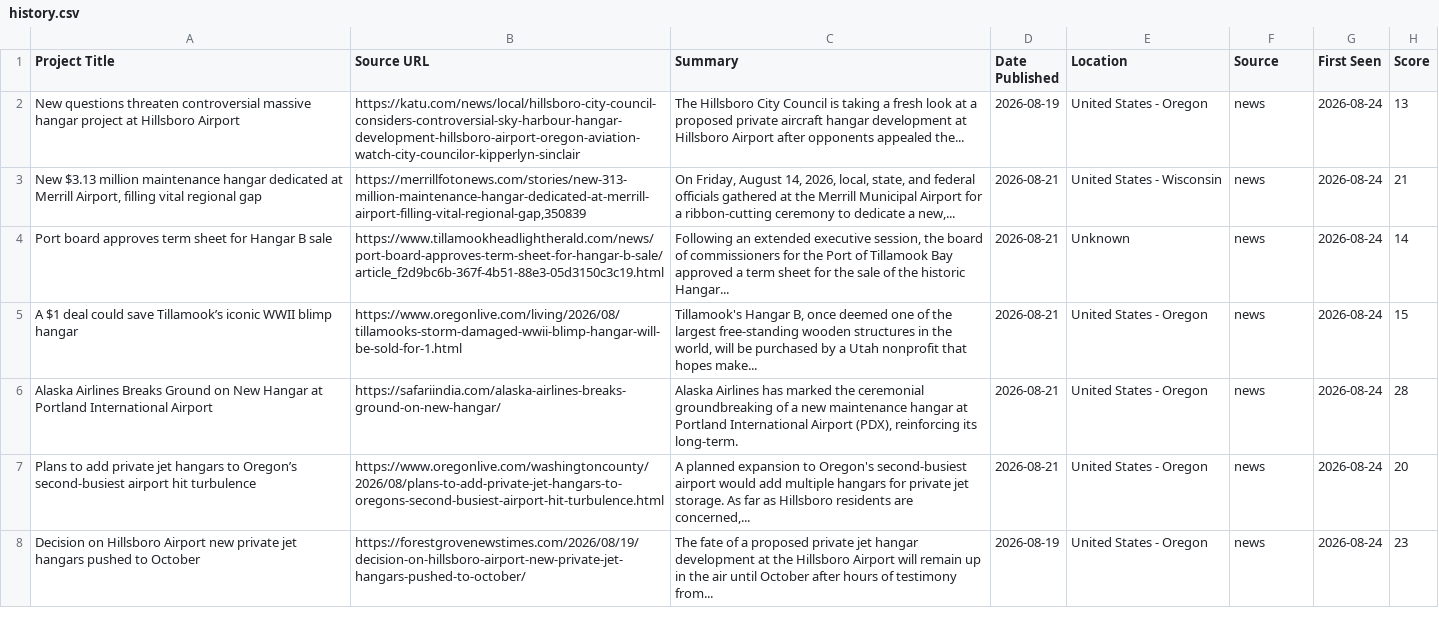
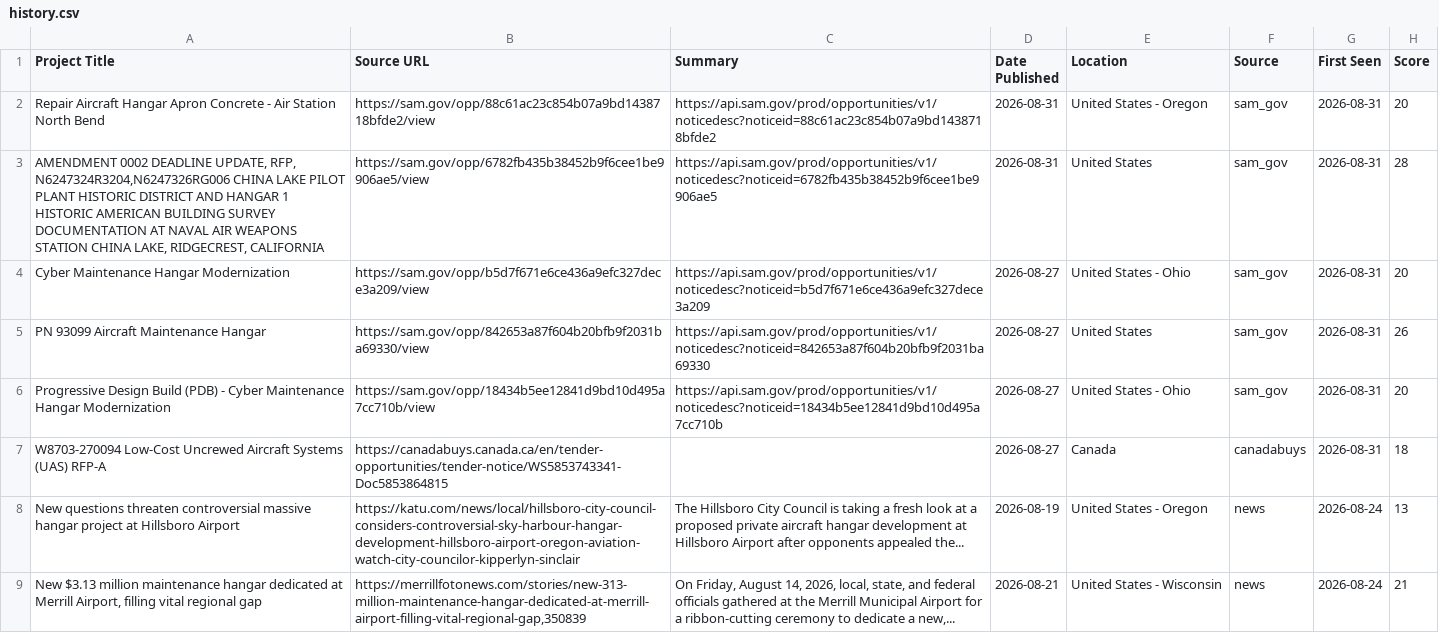
Before and after one commit to trevorwaite8/Hangar-Scraper-with-EMEA-Region, a CSV file: history.csv, drawn as a sheet; only a part is shown; the shorter side is filled out with more unchanged rows; the diff names each change by its address in the sheet, - before the commit and + after, or states it on an @@ line.

```diff
--- a/history.csv
+++ b/history.csv
+row 2: Repair Aircraft Hangar Apron Concrete - Air Station North Bend | https://sam.gov/opp/88c61ac23c854b07a9bd1438718bfde2/view | https://api.sam.gov/prod/opportunities/v1/noticedesc?noticeid=88c61ac23c854b07a9bd1438718bfde2 | 2026-08-31 | United States - Oregon | sam_gov | 2026-08-31 | 20
+row 3: AMENDMENT 0002 DEADLINE UPDATE, RFP, N6247324R3204,N6247326RG006 CHINA LAKE PILOT PLANT HISTORIC DISTRICT AND HANGAR 1 HISTORIC AMERICAN BUILDING SURVEY DOCUMENTATION AT NAVAL AIR WEAPONS STATION CHINA LAKE, RIDGECREST, CALIFORNIA | https://sam.gov/opp/6782fb435b38452b9f6cee1be9906ae5/view | https://api.sam.gov/prod/opportunities/v1/noticedesc?noticeid=6782fb435b38452b9f6cee1be9906ae5 | 2026-08-31 | United States | sam_gov | 2026-08-31 | 28
+row 4: Cyber Maintenance Hangar Modernization | https://sam.gov/opp/b5d7f671e6ce436a9efc327dece3a209/view | https://api.sam.gov/prod/opportunities/v1/noticedesc?noticeid=b5d7f671e6ce436a9efc327dece3a209 | 2026-08-27 | United States - Ohio | sam_gov | 2026-08-31 | 20
+row 5: PN 93099 Aircraft Maintenance Hangar | https://sam.gov/opp/842653a87f604b20bfb9f2031ba69330/view | https://api.sam.gov/prod/opportunities/v1/noticedesc?noticeid=842653a87f604b20bfb9f2031ba69330 | 2026-08-27 | United States | sam_gov | 2026-08-31 | 26
+row 6: Progressive Design Build (PDB) - Cyber Maintenance Hangar Modernization | https://sam.gov/opp/18434b5ee12841d9bd10d495a7cc710b/view | https://api.sam.gov/prod/opportunities/v1/noticedesc?noticeid=18434b5ee12841d9bd10d495a7cc710b | 2026-08-27 | United States - Ohio | sam_gov | 2026-08-31 | 20
+row 7: W8703-270094 Low-Cost Uncrewed Aircraft Systems (UAS) RFP-A | https://canadabuys.canada.ca/en/tender-opportunities/tender-notice/WS5853743341-Doc5853864815 |  | 2026-08-27 | Canada | canadabuys | 2026-08-31 | 18
```
